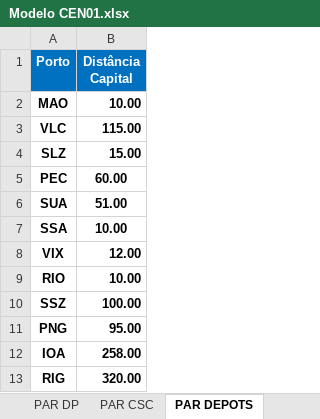
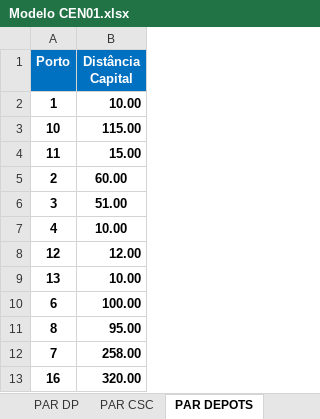
Before and after one commit to enzokgomes/PlanejamentoEstocasticoDeRotas, an Excel workbook: Dados/Modelo CEN01.xlsx, sheet PAR DEPOTS, drawn as a sheet; values as stored, in another font and other column widths than the file's, no borders; the diff names each change by its address in the sheet, - before the commit and + after, or states it on an @@ line.

```diff
--- a/Dados/Modelo CEN01.xlsx (sheet PAR DEPOTS)
+++ b/Dados/Modelo CEN01.xlsx (sheet PAR DEPOTS)
-A2 (Porto): MAO
+A2 (Porto): 1
-A3 (Porto): VLC
+A3 (Porto): 10
-A4 (Porto): SLZ
+A4 (Porto): 11
-A5 (Porto): PEC
+A5 (Porto): 2
-A6 (Porto): SUA
+A6 (Porto): 3
-A7 (Porto): SSA
+A7 (Porto): 4
-A8 (Porto): VIX
+A8 (Porto): 12
-A9 (Porto): RIO
+A9 (Porto): 13
-A10 (Porto): SSZ
+A10 (Porto): 6
-A11 (Porto): PNG
+A11 (Porto): 8
-A12 (Porto): IOA
+A12 (Porto): 7
-A13 (Porto): RIG
+A13 (Porto): 16
```
Also changed, not shown: Resultados/CEN01.xlsx, 1 other file.
